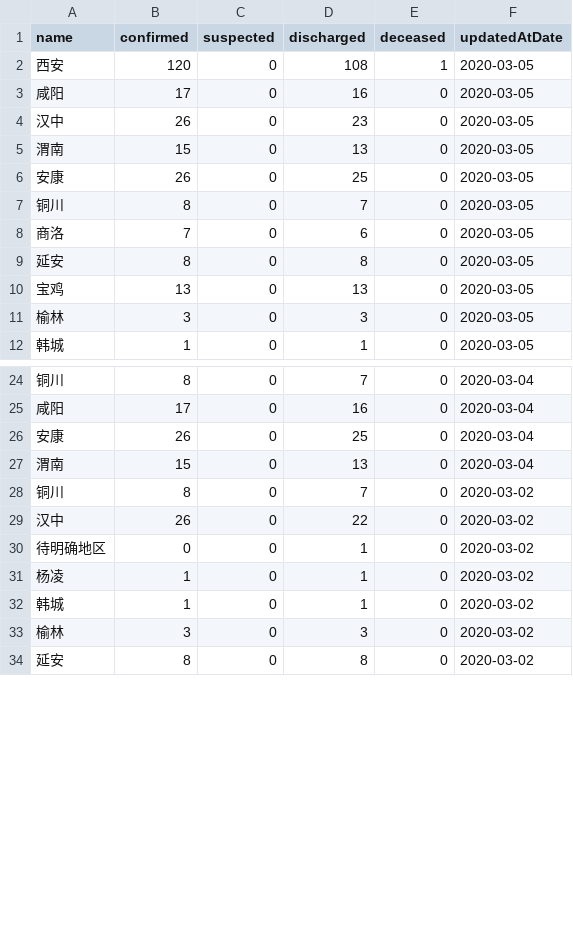
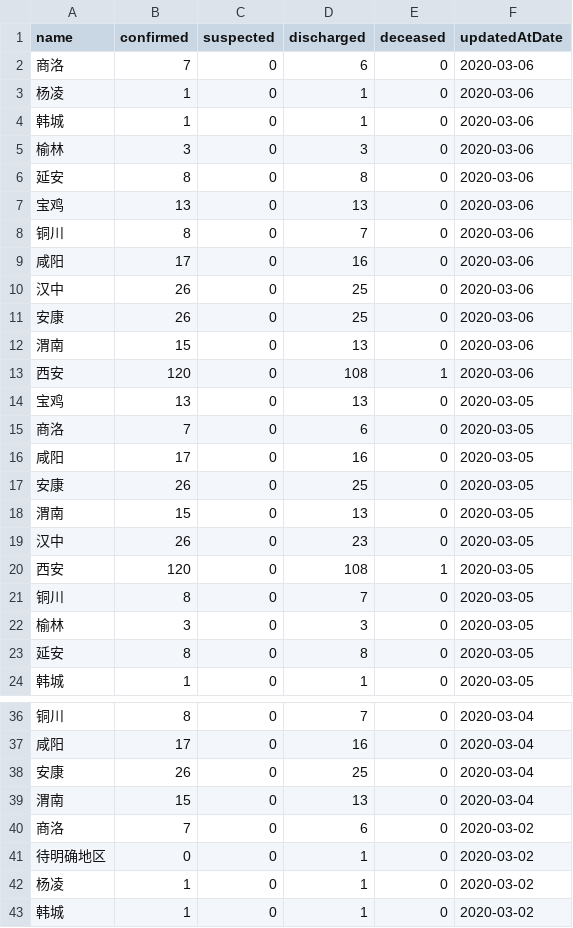
Before and after one commit to fantasticfears-stage/ncov-zh, a CSV file: public/data/provinces/shan_xi_3.csv, drawn as a sheet; only a part is shown, gaps mark what is left out; the shorter side is filled out with more unchanged rows; the diff covers the shown part only.

```diff
--- a/public/data/provinces/shan_xi_3.csv
+++ b/public/data/provinces/shan_xi_3.csv
@@ -1,12 +1,24 @@
 name,confirmed,suspected,discharged,deceased,updatedAtDate
+商洛,7,0,6,0,2020-03-06
+杨凌,1,0,1,0,2020-03-06
+韩城,1,0,1,0,2020-03-06
+榆林,3,0,3,0,2020-03-06
+延安,8,0,8,0,2020-03-06
+宝鸡,13,0,13,0,2020-03-06
+铜川,8,0,7,0,2020-03-06
+咸阳,17,0,16,0,2020-03-06
+汉中,26,0,25,0,2020-03-06
+安康,26,0,25,0,2020-03-06
+渭南,15,0,13,0,2020-03-06
+西安,120,0,108,1,2020-03-06
+宝鸡,13,0,13,0,2020-03-05
+商洛,7,0,6,0,2020-03-05
+咸阳,17,0,16,0,2020-03-05
+安康,26,0,25,0,2020-03-05
+渭南,15,0,13,0,2020-03-05
+汉中,26,0,23,0,2020-03-05
 西安,120,0,108,1,2020-03-05
-咸阳,17,0,16,0,2020-03-05
-汉中,26,0,23,0,2020-03-05
-渭南,15,0,13,0,2020-03-05
-安康,26,0,25,0,2020-03-05
 铜川,8,0,7,0,2020-03-05
-商洛,7,0,6,0,2020-03-05
+榆林,3,0,3,0,2020-03-05
 延安,8,0,8,0,2020-03-05
-宝鸡,13,0,13,0,2020-03-05
-榆林,3,0,3,0,2020-03-05
 韩城,1,0,1,0,2020-03-05
@@ -27,4 +39,3 @@ name,confirmed,suspected,discharged,deceased,updatedAtDate
 渭南,15,0,13,0,2020-03-04
-铜川,8,0,7,0,2020-03-02
-汉中,26,0,22,0,2020-03-02
+商洛,7,0,6,0,2020-03-02
 待明确地区,0,0,1,0,2020-03-02
```
Also changed, not shown: 87 moved rows elsewhere in this file, public/data/provinces.csv, public/data/provinces/bei_jing.csv, 28 other files.
